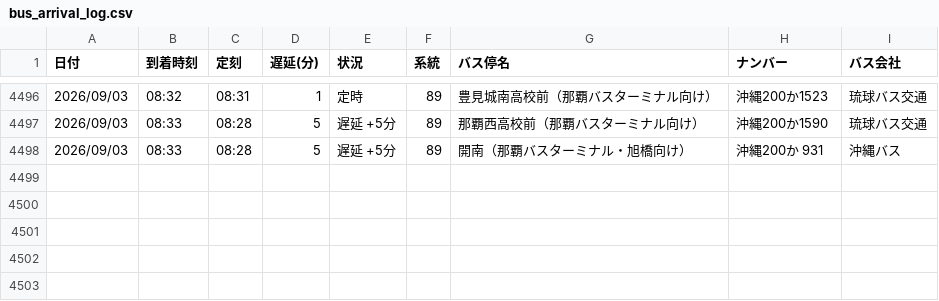
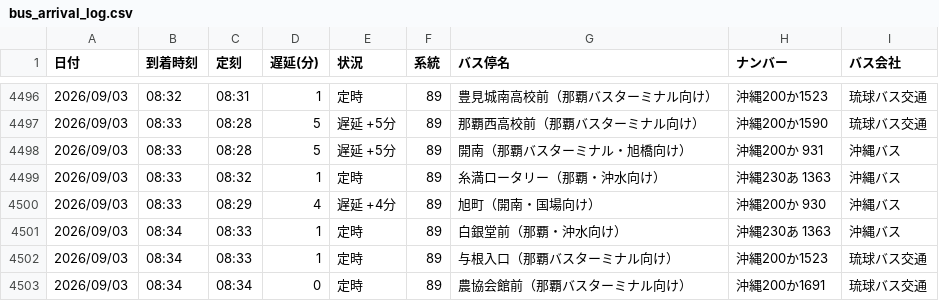
Before and after one commit to uy819/bus-tracker2, a CSV file: data/raw/89_up/bus_arrival_log.csv, drawn as a sheet; only a part is shown, gaps mark what is left out; the diff names each change by its address in the sheet, - before the commit and + after, or states it on an @@ line.

```diff
--- a/data/raw/89_up/bus_arrival_log.csv
+++ b/data/raw/89_up/bus_arrival_log.csv
+row 4499: 2026/09/03 | 08:33 | 08:32 | 1 | 定時 | 89 | 糸満ロータリー（那覇・沖水向け） | 沖縄230あ 1363 | 沖縄バス
+row 4500: 2026/09/03 | 08:33 | 08:29 | 4 | 遅延 +4分 | 89 | 旭町（開南・国場向け） | 沖縄200か 930 | 沖縄バス
+row 4501: 2026/09/03 | 08:34 | 08:33 | 1 | 定時 | 89 | 白銀堂前（那覇・沖水向け） | 沖縄230あ 1363 | 沖縄バス
+row 4502: 2026/09/03 | 08:34 | 08:33 | 1 | 定時 | 89 | 与根入口（那覇バスターミナル向け） | 沖縄200か1523 | 琉球バス交通
+row 4503: 2026/09/03 | 08:34 | 08:34 | 0 | 定時 | 89 | 農協会館前（那覇バスターミナル向け） | 沖縄200か1691 | 琉球バス交通
```
Also changed, not shown: 1 other file.
